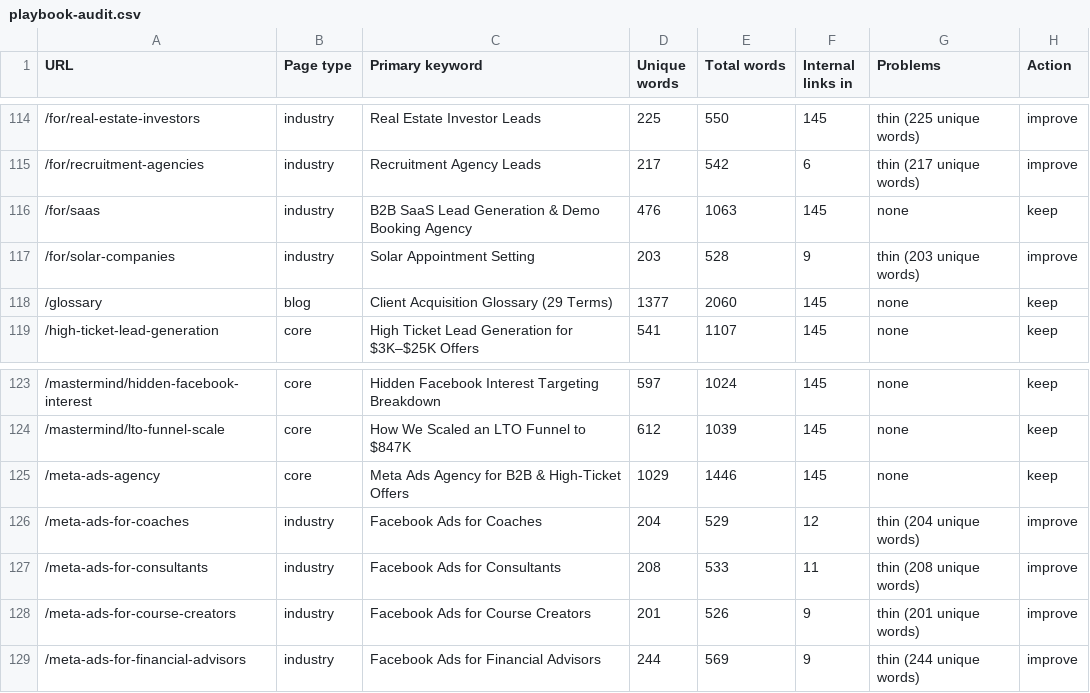
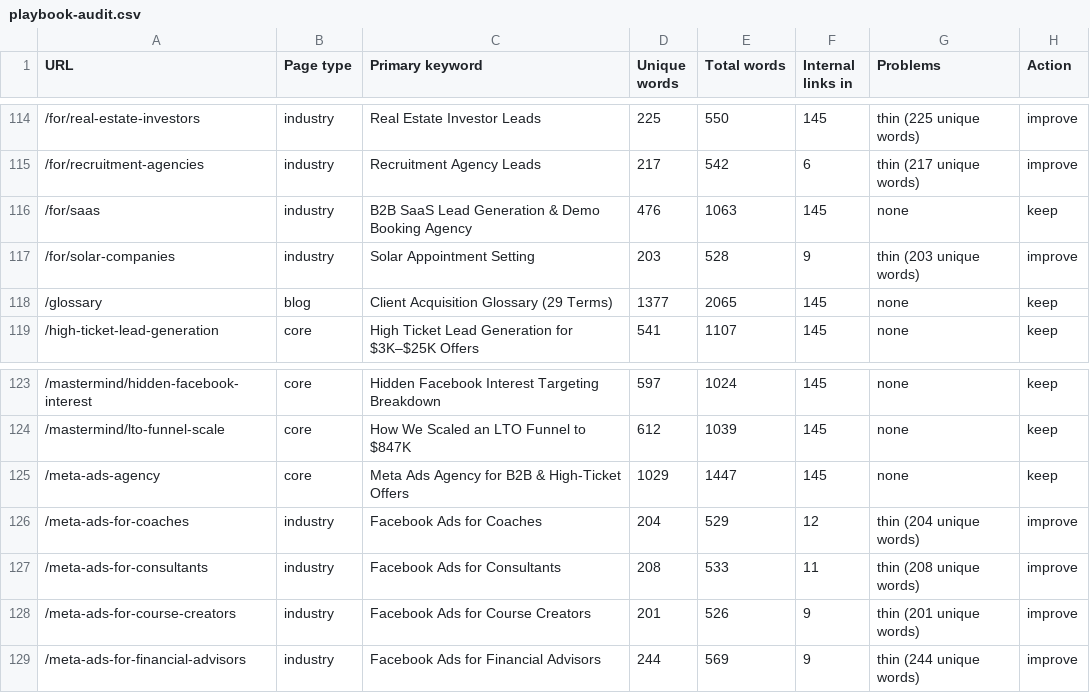
Before and after one commit to devsynxoffical/qualifyleadsx.com, a CSV file: reports/playbook-audit.csv, drawn as a sheet; only a part is shown, gaps mark what is left out; the diff covers the shown part only.

```diff
--- a/reports/playbook-audit.csv
+++ b/reports/playbook-audit.csv
@@ -117,3 +117,3 @@ URL,Page type,Primary keyword,Unique words,Total words,Internal links in,Problem
 /for/solar-companies,industry,Solar Appointment Setting,203,528,9,thin (203 unique words),improve
-/glossary,blog,Client Acquisition Glossary (29 Terms),1377,2060,145,none,keep
+/glossary,blog,Client Acquisition Glossary (29 Terms),1377,2065,145,none,keep
 /high-ticket-lead-generation,core,High Ticket Lead Generation for $3K–$25K Offers,541,1107,145,none,keep
@@ -124,3 +124,3 @@ URL,Page type,Primary keyword,Unique words,Total words,Internal links in,Problem
 /mastermind/lto-funnel-scale,core,How We Scaled an LTO Funnel to $847K,612,1039,145,none,keep
-/meta-ads-agency,core,Meta Ads Agency for B2B & High-Ticket Offers,1029,1446,145,none,keep
+/meta-ads-agency,core,Meta Ads Agency for B2B & High-Ticket Offers,1029,1447,145,none,keep
 /meta-ads-for-coaches,industry,Facebook Ads for Coaches,204,529,12,thin (204 unique words),improve
```
Also changed, not shown: 30 edited cells elsewhere in this file, 7 other files.
